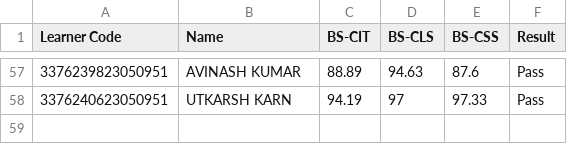
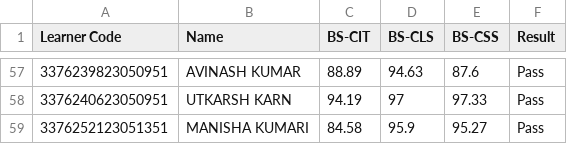
Before and after one commit to beedcyberkypdarbhanga/KYP-Final-Exam-Result, a CSV file: studentName.csv, drawn as a sheet; only a part is shown, gaps mark what is left out; the diff names each change by its address in the sheet, - before the commit and + after, or states it on an @@ line.

Commit message:
20th & 21st September 2023 Exam Event

```diff
--- a/studentName.csv
+++ b/studentName.csv
+row 59: 3376252123051351 | MANISHA KUMARI | 84.58 | 95.9 | 95.27 | Pass
```
